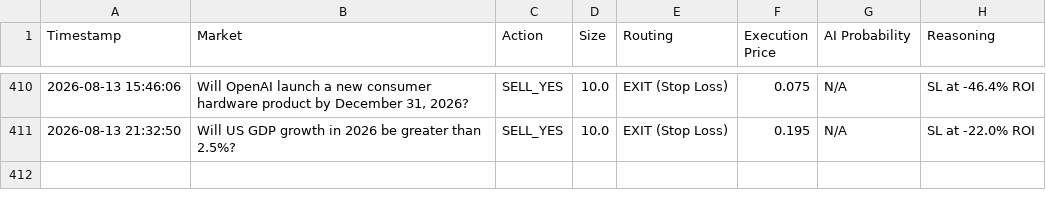
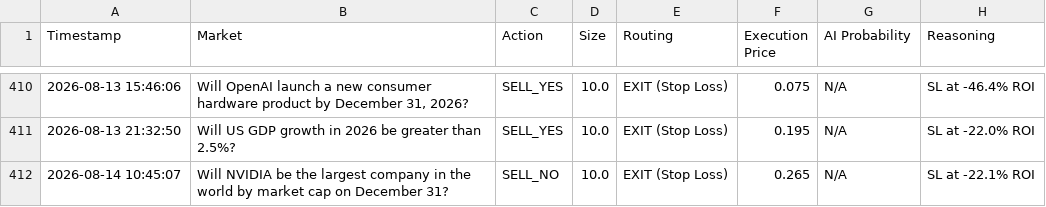
Before and after one commit to fakharhussain1305/polymarket-quant-bot, a CSV file: paper_trades.csv, drawn as a sheet; only a part is shown, gaps mark what is left out; the diff names each change by its address in the sheet, - before the commit and + after, or states it on an @@ line.

```diff
--- a/paper_trades.csv
+++ b/paper_trades.csv
+row 412: 2026-08-14 10:45:07 | Will NVIDIA be the largest company in the world by market cap on December 31? | SELL_NO | 10.0 | EXIT (Stop Loss) | 0.265 | N/A | SL at -22.1% ROI
```
Also changed, not shown: 1 other file.
